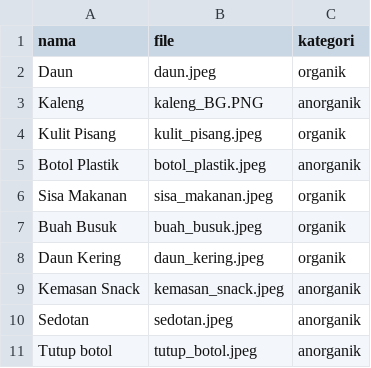
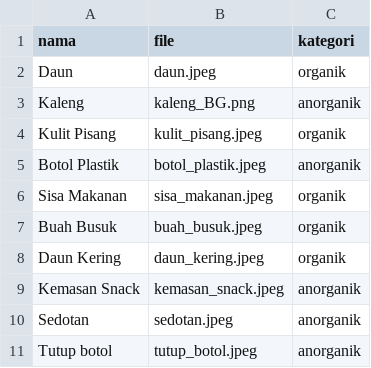
Before and after one commit to Bietran/game_pemilahan_sampah, a CSV file: dataset_images.csv, drawn as a sheet.

Commit message:
Update dataset_images.csv

```diff
--- a/dataset_images.csv
+++ b/dataset_images.csv
@@ -2,3 +2,3 @@
 Daun;daun.jpeg;organik
-Kaleng;kaleng_BG.PNG;anorganik
+Kaleng;kaleng_BG.png;anorganik
 Kulit Pisang;kulit_pisang.jpeg;organik
```
